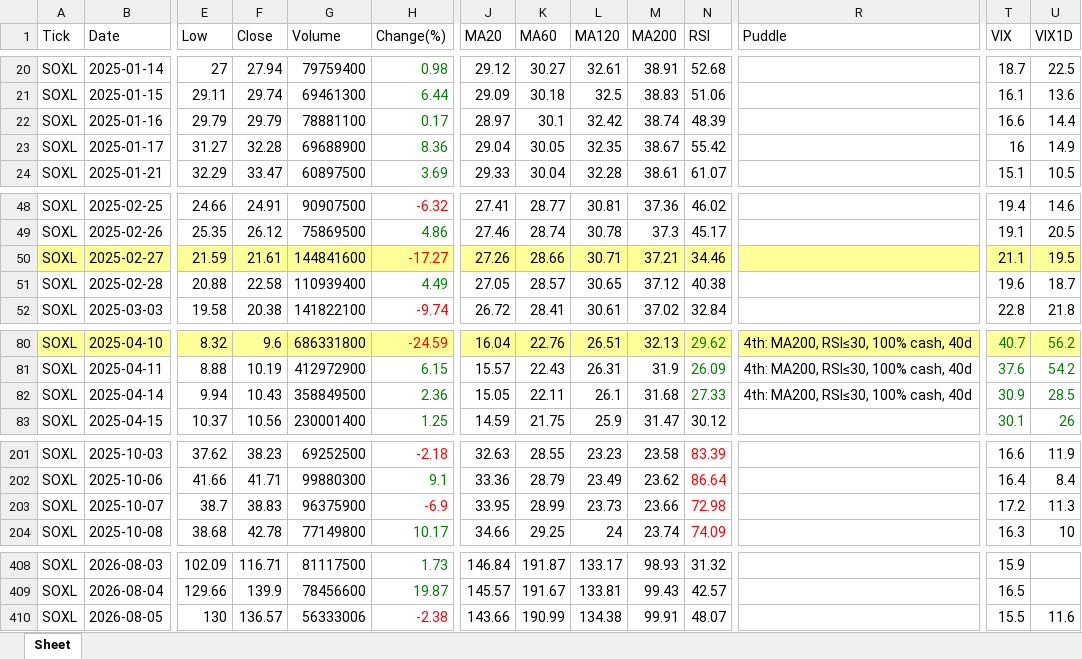
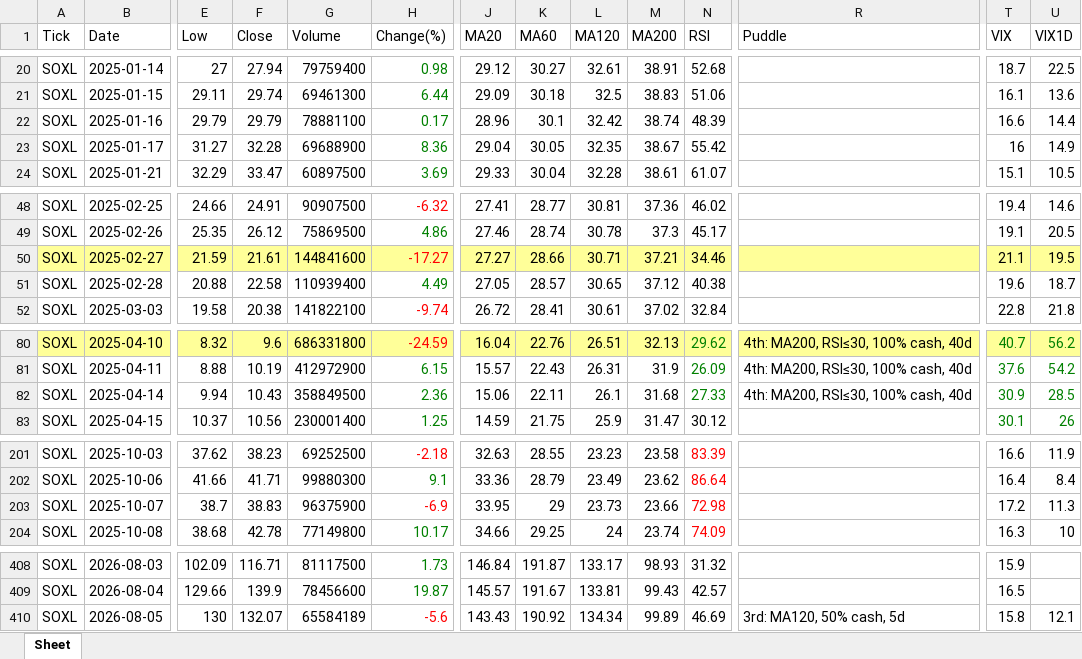
Before and after one commit to jangjb1204-sys/my-python-bot, an Excel workbook: US_stock/SOXL_table.xlsx, sheet Sheet, drawn as a sheet; only a part is shown, gaps mark what is left out; values as stored, in another font and other column widths than the file's, no borders; the diff covers the shown part only; the diff names each change by its address in the sheet, - before the commit and + after, or states it on an @@ line.

```diff
--- a/US_stock/SOXL_table.xlsx (sheet Sheet)
+++ b/US_stock/SOXL_table.xlsx (sheet Sheet)
-J22 (MA20): 28.97
+J22 (MA20): 28.96
-J50 (MA20): 27.26
+J50 (MA20): 27.27
-J82 (MA20): 15.05
+J82 (MA20): 15.06
-K203 (MA60): 28.99
+K203 (MA60): 29
-F410 (Close): 136.57
+F410 (Close): 132.07
-G410 (Volume): 56333006
+G410 (Volume): 65584189
-H410 (Change(%)): -2.38
+H410 (Change(%)): -5.6
-J410 (MA20): 143.66
+J410 (MA20): 143.43
-K410 (MA60): 190.99
+K410 (MA60): 190.92
-L410 (MA120): 134.38
+L410 (MA120): 134.34
-M410 (MA200): 99.91
+M410 (MA200): 99.89
-N410 (RSI): 48.07
+N410 (RSI): 46.69
-R410 (Puddle): (empty)
+R410 (Puddle): 3rd: MA120, 50% cash, 5d
-T410 (VIX): 15.5
+T410 (VIX): 15.8
-U410 (VIX1D): 11.6
+U410 (VIX1D): 12.1
```
Also changed, not shown: 1 edited cell elsewhere in this sheet, US_stock/GOLD_table.xlsx, US_stock/NASDAQ_table.xlsx, 41 other files.
